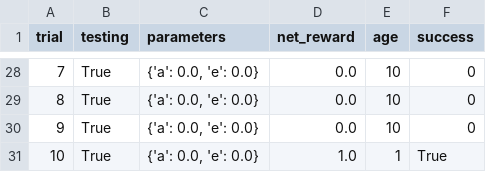
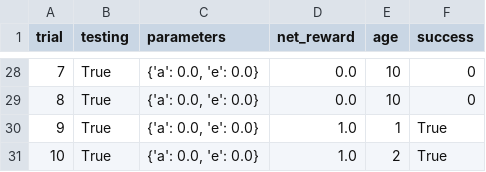
Before and after one commit to ResourceHog/POMDPCapstone, a CSV file: logs/sim_default-learning.csv, drawn as a sheet; only a part is shown, gaps mark what is left out; the diff covers the shown part only.

```diff
--- a/logs/sim_default-learning.csv
+++ b/logs/sim_default-learning.csv
@@ -29,3 +29,3 @@ trial,testing,parameters,net_reward,age,success
 8,True,"{'a': 0.0, 'e': 0.0}",0.0,10,0
-9,True,"{'a': 0.0, 'e': 0.0}",0.0,10,0
-10,True,"{'a': 0.0, 'e': 0.0}",1.0,1,True
+9,True,"{'a': 0.0, 'e': 0.0}",1.0,1,True
+10,True,"{'a': 0.0, 'e': 0.0}",1.0,2,True
```
Also changed, not shown: 1 added row, 1 removed row and 26 edited cells elsewhere in this file, 9 other files.
